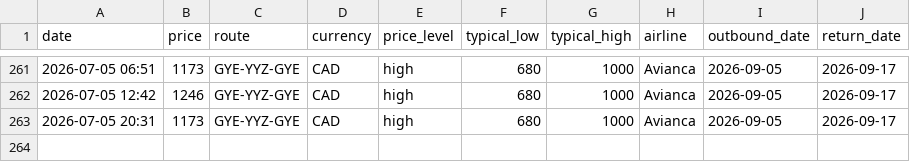
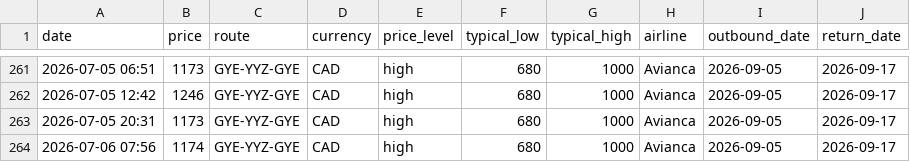
Before and after one commit to jacobmtools/flight-tracker-roundtrip, a CSV file: history_roundtrip.csv, drawn as a sheet; only a part is shown, gaps mark what is left out.

```diff
--- a/history_roundtrip.csv
+++ b/history_roundtrip.csv
@@ -263 +263,2 @@ date,price,route,currency,price_level,typical_low,typical_high,airline,outbound_
 2026-07-05 20:31,1173,GYE-YYZ-GYE,CAD,high,680,1000,Avianca,2026-09-05,2026-09-17
+2026-07-06 07:56,1174,GYE-YYZ-GYE,CAD,high,680,1000,Avianca,2026-09-05,2026-09-17
```
